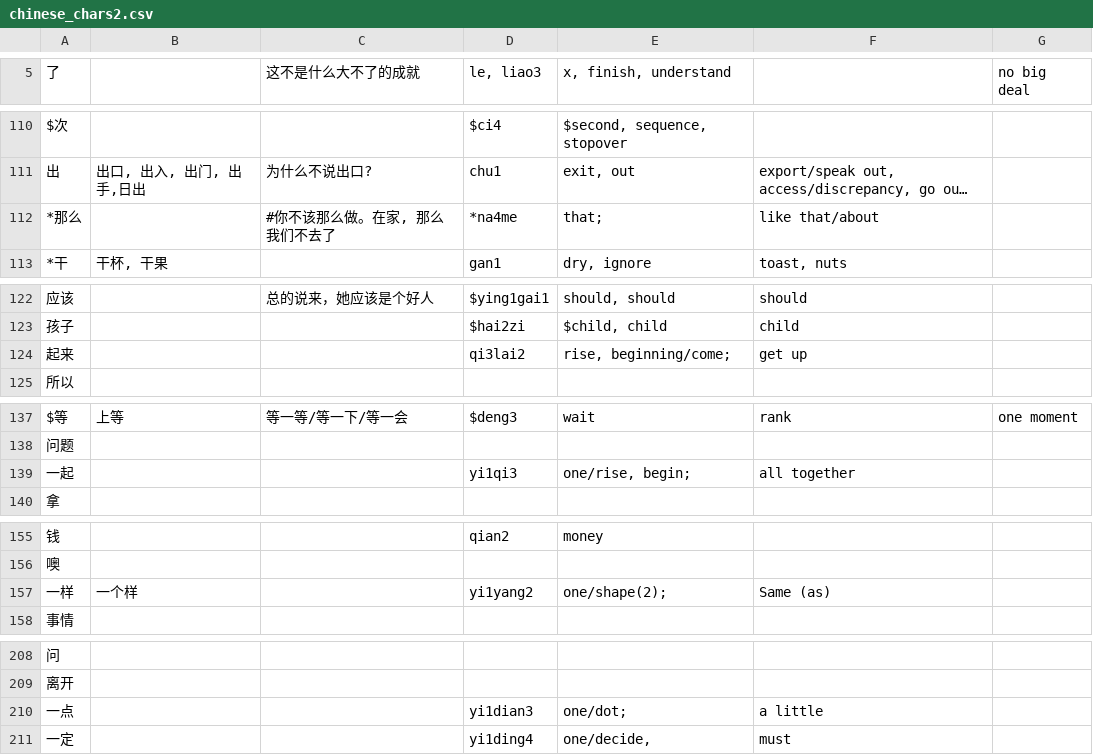
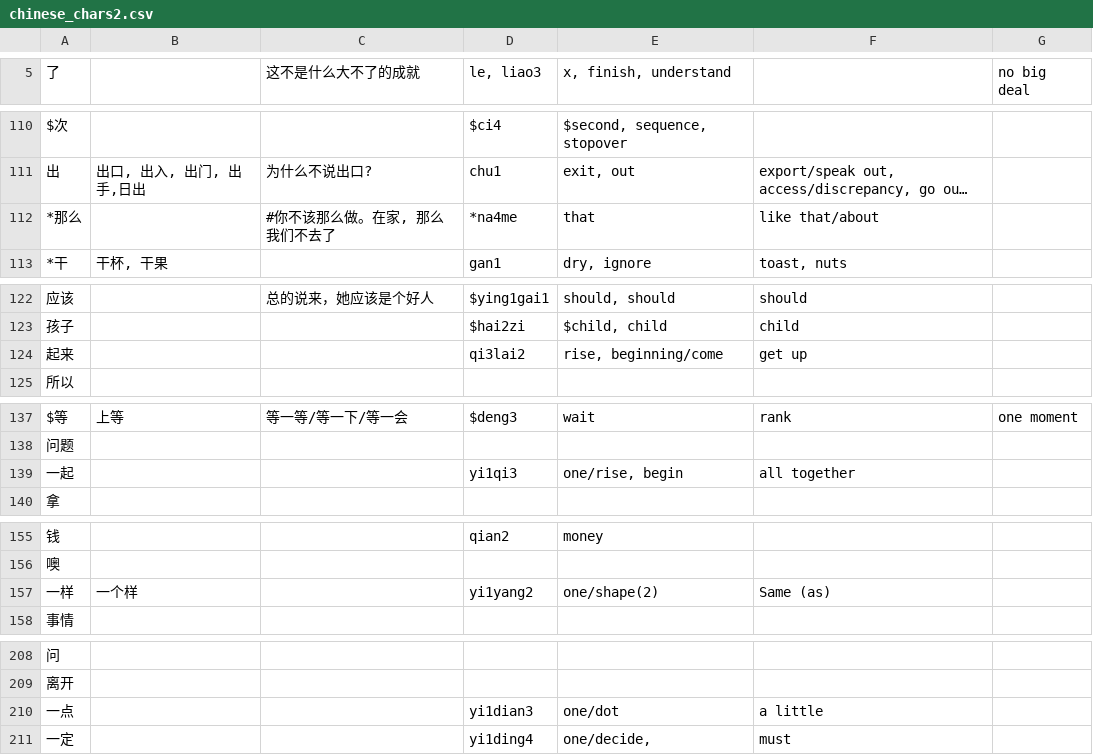
Before and after one commit to MikeBendorf11/Mandarin-Learning-App, a CSV file: chinese_chars2.csv, drawn as a sheet; only a part is shown, gaps mark what is left out; long unchanged cells end in …; the diff covers the shown part only; the diff names each change by its address in the sheet, - before the commit and + after, or states it on an @@ line.

```diff
--- a/chinese_chars2.csv
+++ b/chinese_chars2.csv
-E112 (x, finish, understand): that;
+E112 (x, finish, understand): that
-E124 (x, finish, understand): rise, beginning/come;
+E124 (x, finish, understand): rise, beginning/come
-E139 (x, finish, understand): one/rise, begin;
+E139 (x, finish, understand): one/rise, begin
-E157 (x, finish, understand): one/shape(2);
+E157 (x, finish, understand): one/shape(2)
-E210 (x, finish, understand): one/dot;
+E210 (x, finish, understand): one/dot
```
Also changed, not shown: 24 edited cells elsewhere in this file, 8 other files.
